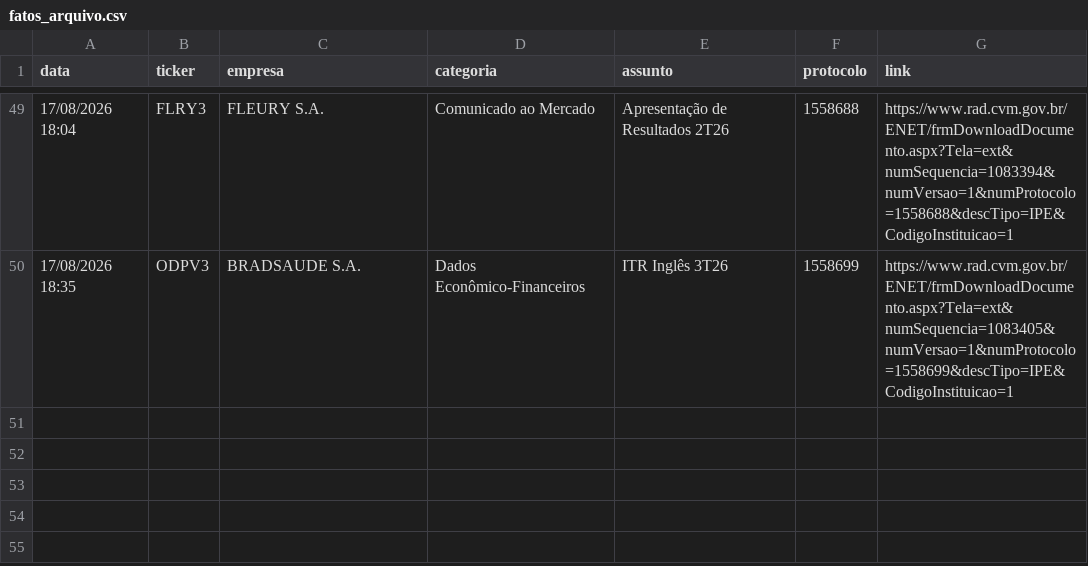
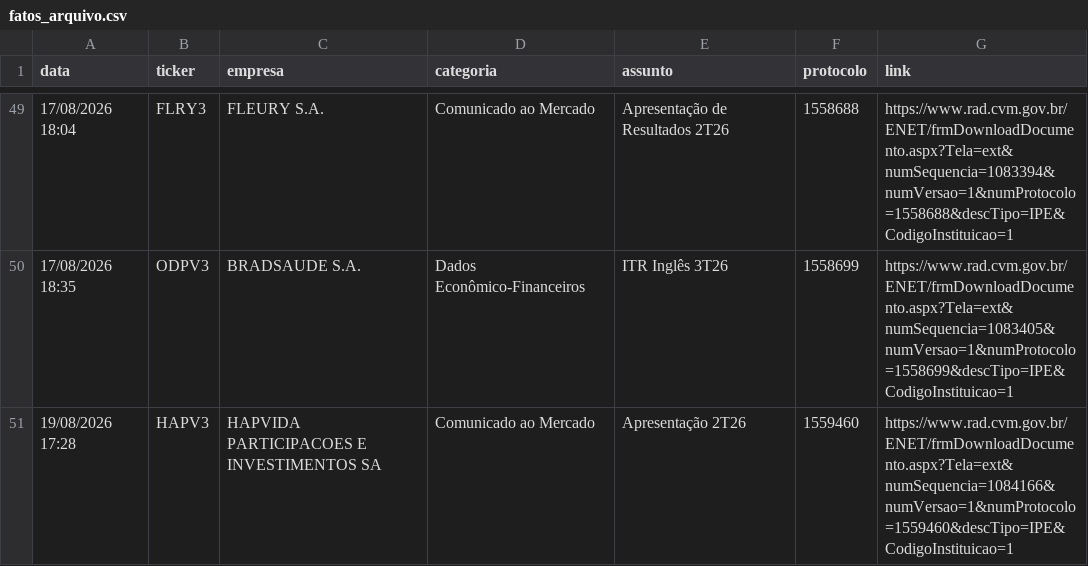
Before and after one commit to danxhp/cvm-fatos-relevantes, a CSV file: fatos_arquivo.csv, drawn as a sheet; only a part is shown, gaps mark what is left out.

```diff
--- a/fatos_arquivo.csv
+++ b/fatos_arquivo.csv
@@ -50 +50,2 @@ data,ticker,empresa,categoria,assunto,protocolo,link
 17/08/2026 18:35,ODPV3,BRADSAUDE S.A.,Dados Econômico-Financeiros,ITR Inglês 3T26,1558699,https://www.rad.cvm.gov.br/ENET/frmDownloadDocumento.aspx?Tela=ext&numSequencia=1083405&numVersao=1&numProtocolo=1558699&descTipo=IPE&CodigoInstituicao=1
+19/08/2026 17:28,HAPV3,HAPVIDA PARTICIPACOES E INVESTIMENTOS SA,Comunicado ao Mercado,Apresentação 2T26,1559460,https://www.rad.cvm.gov.br/ENET/frmDownloadDocumento.aspx?Tela=ext&numSequencia=1084166&numVersao=1&numProtocolo=1559460&descTipo=IPE&CodigoInstituicao=1
```
Also changed, not shown: 2 other files.
